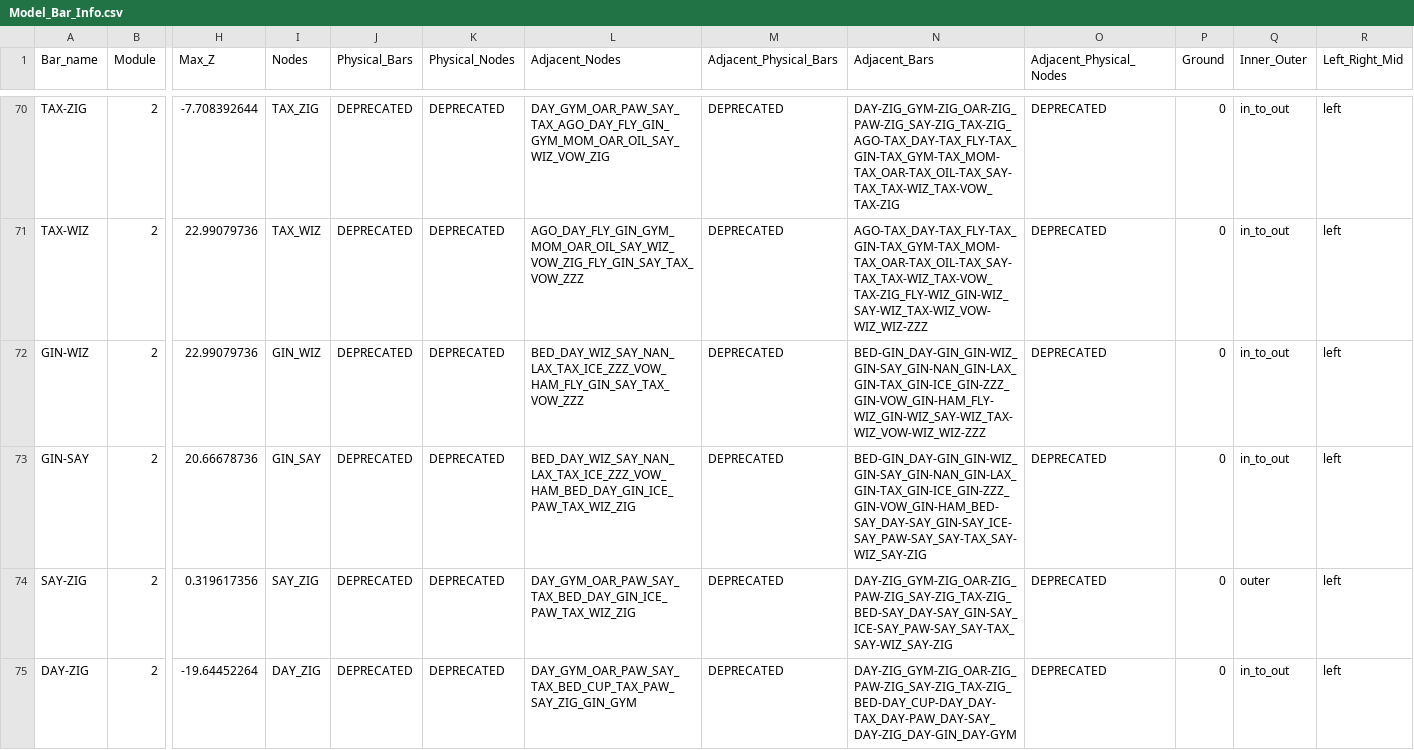
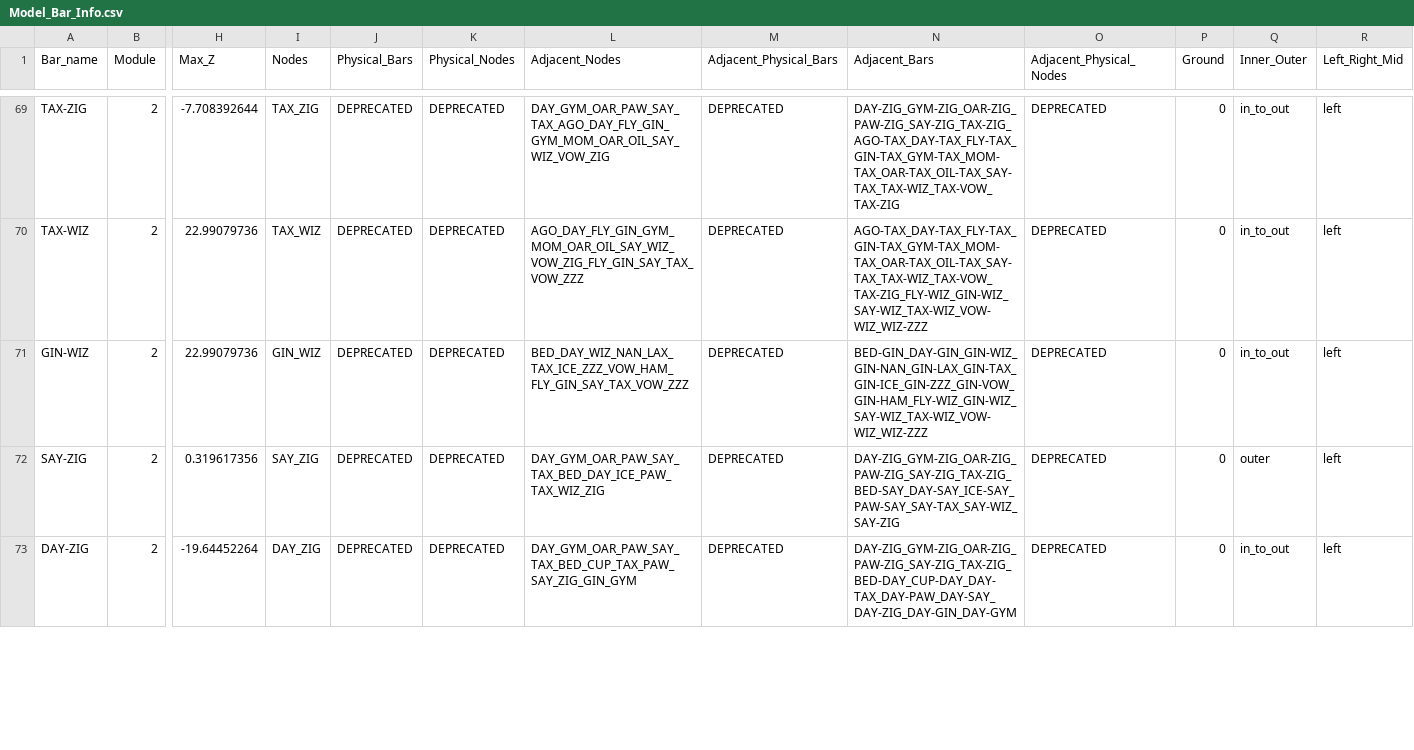
Before and after one commit to DrBrainlove/DBL_mapping, a CSV file: mapping_datasets/Full_Brain_DBL1/Model_Bar_Info.csv, drawn as a sheet; only a part is shown, gaps mark what is left out; removed rows and columns are numbered as before the commit, all else as after; rows hold the shown columns only; the diff covers the shown part only; the diff names each change by its address in the sheet, - before the commit and + after, or states it on an @@ line.

Commit message:
fix brain mapping

```diff
--- a/mapping_datasets/Full_Brain_DBL1/Model_Bar_Info.csv
+++ b/mapping_datasets/Full_Brain_DBL1/Model_Bar_Info.csv
-L71 (Adjacent_Nodes): BED_DAY_WIZ_SAY_NAN_LAX_TAX_ICE_ZZZ_VOW_HAM_FLY_GIN_SAY_TAX_VOW_ZZZ
+L71 (Adjacent_Nodes): BED_DAY_WIZ_NAN_LAX_TAX_ICE_ZZZ_VOW_HAM_FLY_GIN_SAY_TAX_VOW_ZZZ
-N71 (Adjacent_Bars): BED-GIN_DAY-GIN_GIN-WIZ_GIN-SAY_GIN-NAN_GIN-LAX_GIN-TAX_GIN-ICE_GIN-ZZZ_GIN-VOW_GIN-HAM_FLY-WIZ_GIN-WIZ_SAY-WIZ_TAX-WIZ_VOW-WIZ_WIZ-ZZZ
+N71 (Adjacent_Bars): BED-GIN_DAY-GIN_GIN-WIZ_GIN-NAN_GIN-LAX_GIN-TAX_GIN-ICE_GIN-ZZZ_GIN-VOW_GIN-HAM_FLY-WIZ_GIN-WIZ_SAY-WIZ_TAX-WIZ_VOW-WIZ_WIZ-ZZZ
-row 73: GIN-SAY | 2 | 20.66678736 | GIN_SAY | DEPRECATED | DEPRECATED | BED_DAY_WIZ_SAY_NAN_LAX_TAX_ICE_ZZZ_VOW_HAM_BED_DAY_GIN_ICE_PAW_TAX_WIZ_ZIG | DEPRECATED | BED-GIN_DAY-GIN_GIN-WIZ_GIN-SAY_GIN-NAN_GIN-LAX_GIN-TAX_GIN-ICE_GIN-ZZZ_GIN-VOW_GIN-HAM_BED-SAY_DAY-SAY_GIN-SAY_ICE-SAY_PAW-SAY_SAY-TAX_SAY-WIZ_SAY-ZIG | DEPRECATED | 0 | in_to_out | left
-L72 (Adjacent_Nodes): DAY_GYM_OAR_PAW_SAY_TAX_BED_DAY_GIN_ICE_PAW_TAX_WIZ_ZIG
+L72 (Adjacent_Nodes): DAY_GYM_OAR_PAW_SAY_TAX_BED_DAY_ICE_PAW_TAX_WIZ_ZIG
-N72 (Adjacent_Bars): DAY-ZIG_GYM-ZIG_OAR-ZIG_PAW-ZIG_SAY-ZIG_TAX-ZIG_BED-SAY_DAY-SAY_GIN-SAY_ICE-SAY_PAW-SAY_SAY-TAX_SAY-WIZ_SAY-ZIG
+N72 (Adjacent_Bars): DAY-ZIG_GYM-ZIG_OAR-ZIG_PAW-ZIG_SAY-ZIG_TAX-ZIG_BED-SAY_DAY-SAY_ICE-SAY_PAW-SAY_SAY-TAX_SAY-WIZ_SAY-ZIG
```
Also changed, not shown: 3 removed rows and 114 edited cells elsewhere in this file, mapping_datasets/Full_Brain_DBL1/Model_Node_Info.csv, mapping_datasets/Subset_Brain/Model_Bar_Info.csv, 6 other files.
